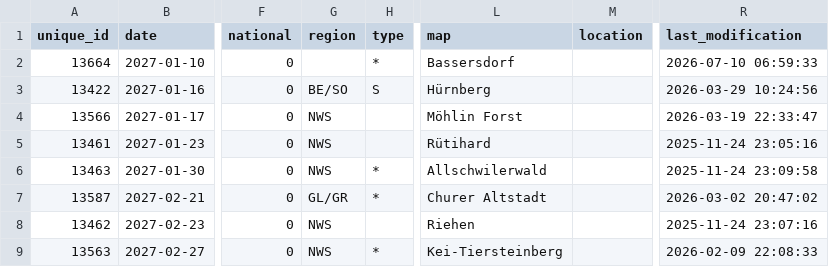
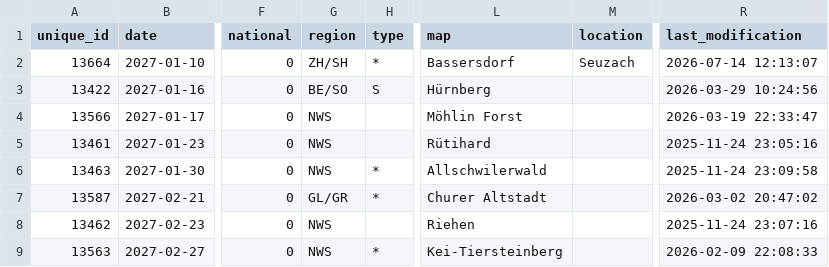
Before and after one commit to fabianHueni/swiss-orienteering-events, a CSV file: public/data/events-2027.csv, drawn as a sheet; only a part is shown, gaps mark what is left out; the diff names each change by its address in the sheet, - before the commit and + after, or states it on an @@ line.

```diff
--- a/public/data/events-2027.csv
+++ b/public/data/events-2027.csv
-G2 (region): (empty)
+G2 (region): ZH/SH
-M2 (location): (empty)
+M2 (location): Seuzach
-R2 (last_modification): 2026-07-10 06:59:33
+R2 (last_modification): 2026-07-14 12:13:07
```
Also changed, not shown: public/data/events-2026.csv.
